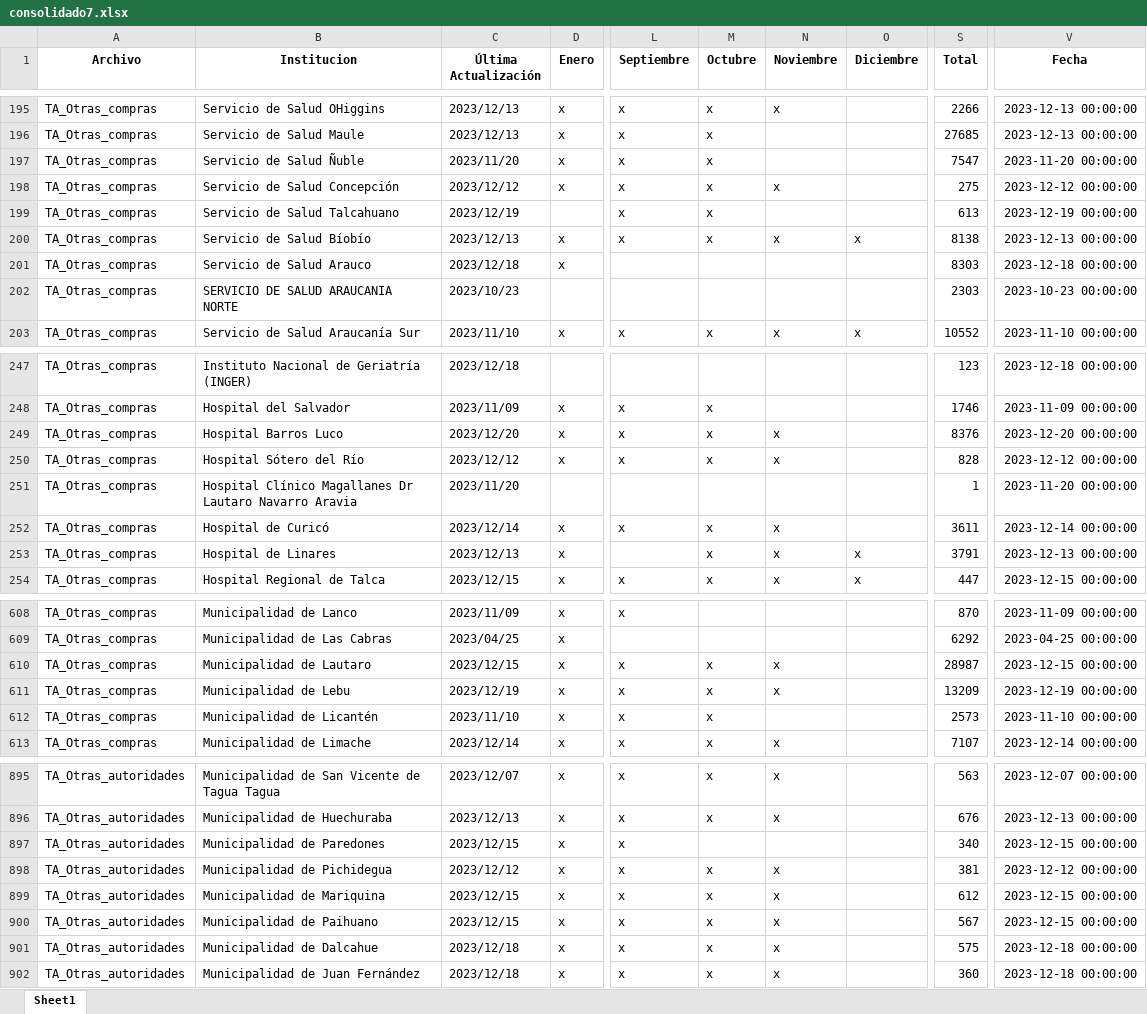
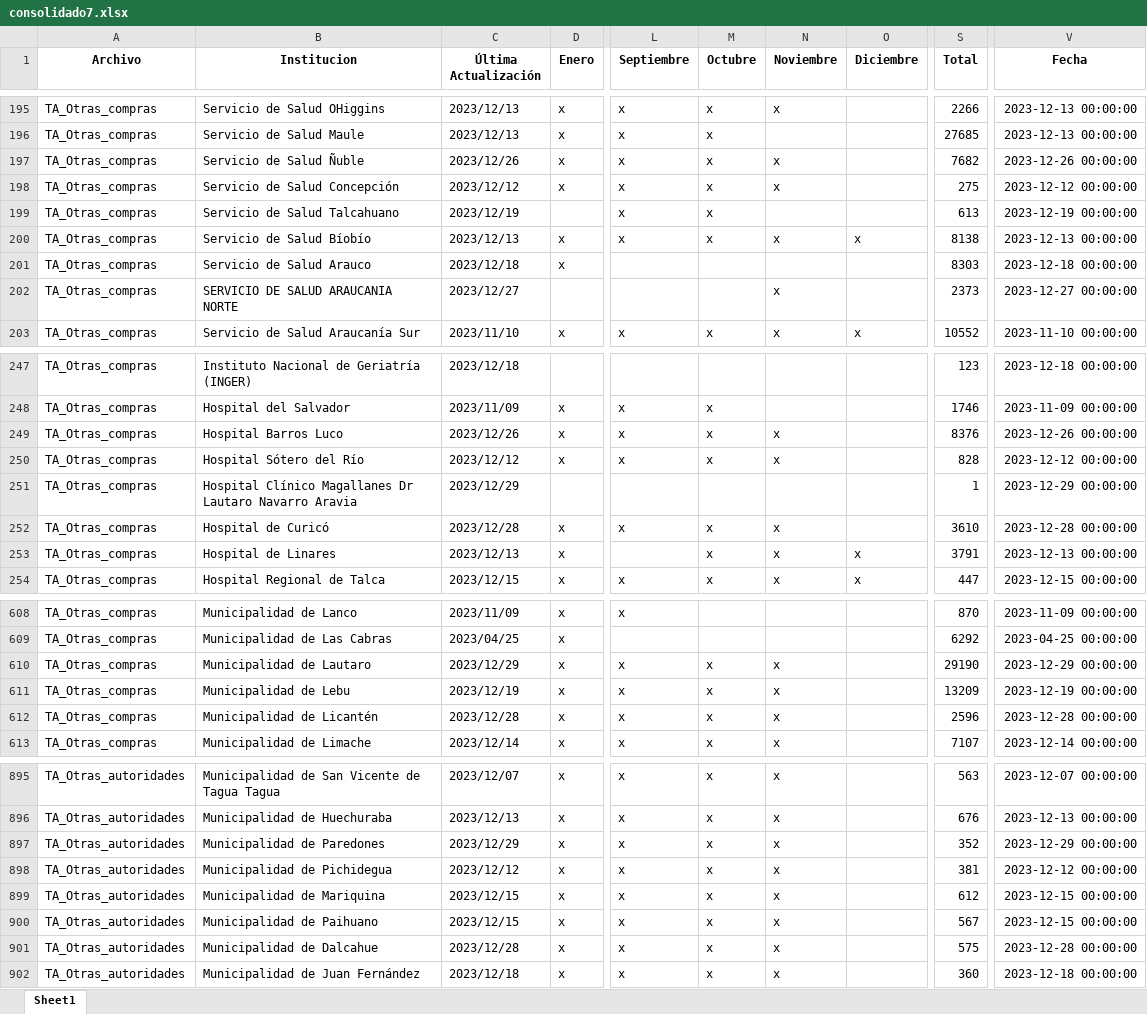
Before and after one commit to Sud-Austral/action_transparencia, an Excel workbook: consolidado7.xlsx, sheet Sheet1, drawn as a sheet; only a part is shown, gaps mark what is left out; values as stored, in another font and other column widths than the file's, no borders; the diff covers the shown part only; the diff names each change by its address in the sheet, - before the commit and + after, or states it on an @@ line.

```diff
--- a/consolidado7.xlsx (sheet Sheet1)
+++ b/consolidado7.xlsx (sheet Sheet1)
-C197 (Última Actualización): 2023/11/20
+C197 (Última Actualización): 2023/12/26
-N197 (Noviembre): (empty)
+N197 (Noviembre): x
-S197 (Total): 7547
+S197 (Total): 7682
-V197 (Fecha): 2023-11-20 00:00:00
+V197 (Fecha): 2023-12-26 00:00:00
-C202 (Última Actualización): 2023/10/23
+C202 (Última Actualización): 2023/12/27
-N202 (Noviembre): (empty)
+N202 (Noviembre): x
-S202 (Total): 2303
+S202 (Total): 2373
-V202 (Fecha): 2023-10-23 00:00:00
+V202 (Fecha): 2023-12-27 00:00:00
-C249 (Última Actualización): 2023/12/20
+C249 (Última Actualización): 2023/12/26
-V249 (Fecha): 2023-12-20 00:00:00
+V249 (Fecha): 2023-12-26 00:00:00
-C251 (Última Actualización): 2023/11/20
+C251 (Última Actualización): 2023/12/29
-V251 (Fecha): 2023-11-20 00:00:00
+V251 (Fecha): 2023-12-29 00:00:00
-C252 (Última Actualización): 2023/12/14
+C252 (Última Actualización): 2023/12/28
-S252 (Total): 3611
+S252 (Total): 3610
-V252 (Fecha): 2023-12-14 00:00:00
+V252 (Fecha): 2023-12-28 00:00:00
-C610 (Última Actualización): 2023/12/15
+C610 (Última Actualización): 2023/12/29
-S610 (Total): 28987
+S610 (Total): 29190
-V610 (Fecha): 2023-12-15 00:00:00
+V610 (Fecha): 2023-12-29 00:00:00
-C612 (Última Actualización): 2023/11/10
+C612 (Última Actualización): 2023/12/28
-N612 (Noviembre): (empty)
+N612 (Noviembre): x
-S612 (Total): 2573
+S612 (Total): 2596
-V612 (Fecha): 2023-11-10 00:00:00
+V612 (Fecha): 2023-12-28 00:00:00
-C897 (Última Actualización): 2023/12/15
+C897 (Última Actualización): 2023/12/29
-M897 (Octubre): (empty)
+M897 (Octubre): x
-N897 (Noviembre): (empty)
+N897 (Noviembre): x
-S897 (Total): 340
+S897 (Total): 352
-V897 (Fecha): 2023-12-15 00:00:00
+V897 (Fecha): 2023-12-29 00:00:00
-C901 (Última Actualización): 2023/12/18
+C901 (Última Actualización): 2023/12/28
-V901 (Fecha): 2023-12-18 00:00:00
+V901 (Fecha): 2023-12-28 00:00:00
```
Also changed, not shown: 2 added rows and 183 edited cells elsewhere in this sheet.
